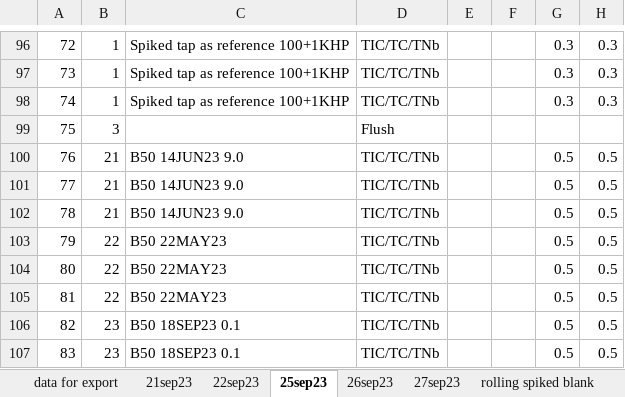
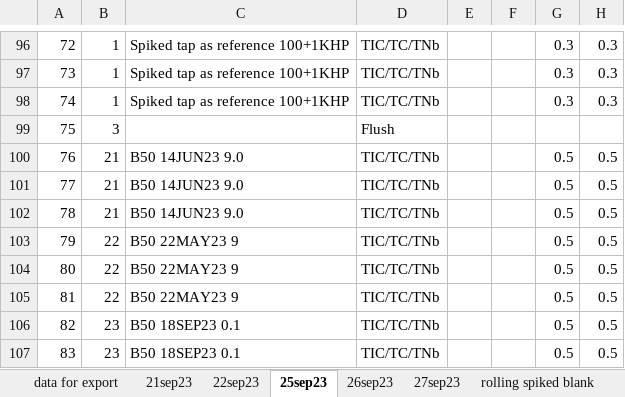
Before and after one commit to CareyLabVT/Reservoirs, an Excel workbook: Data/DataNotYetUploadedToEDI/NutrientData/RawData/TIC TOC/2023/Summary TIC TC Batch 3 21sep23.xlsx, sheet 25sep23, drawn as a sheet; only a part is shown, gaps mark what is left out; values as stored, in another font and other column widths than the file's, no borders; charts and pictures and conditional formats not drawn; the diff names each change by its address in the sheet, - before the commit and + after, or states it on an @@ line.

```diff
--- a/Data/DataNotYetUploadedToEDI/NutrientData/RawData/TIC TOC/2023/Summary TIC TC Batch 3 21sep23.xlsx (sheet 25sep23)
+++ b/Data/DataNotYetUploadedToEDI/NutrientData/RawData/TIC TOC/2023/Summary TIC TC Batch 3 21sep23.xlsx (sheet 25sep23)
-C103:C105: B50 22MAY23
+C103:C105: B50 22MAY23 9
```
Also changed, not shown: sheet 21sep23, sheet 27sep23, 24 other files.
